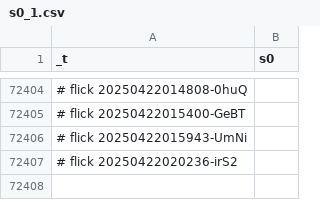
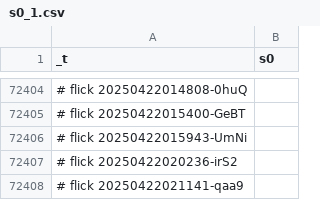
Before and after one commit to abikesa/genealogy, a CSV file: kitabo/ensi/ukubona/donorcase/test2/assets/csv/s0_1.csv, drawn as a sheet; only a part is shown, gaps mark what is left out; the diff names each change by its address in the sheet, - before the commit and + after, or states it on an @@ line.

Commit message:
kitabo/ensi/ukubona/donorcase/test2/assets/csv/s0_1.csv

```diff
--- a/kitabo/ensi/ukubona/donorcase/test2/assets/csv/s0_1.csv
+++ b/kitabo/ensi/ukubona/donorcase/test2/assets/csv/s0_1.csv
+row 72408: # flick 20250422021141-qaa9
```
